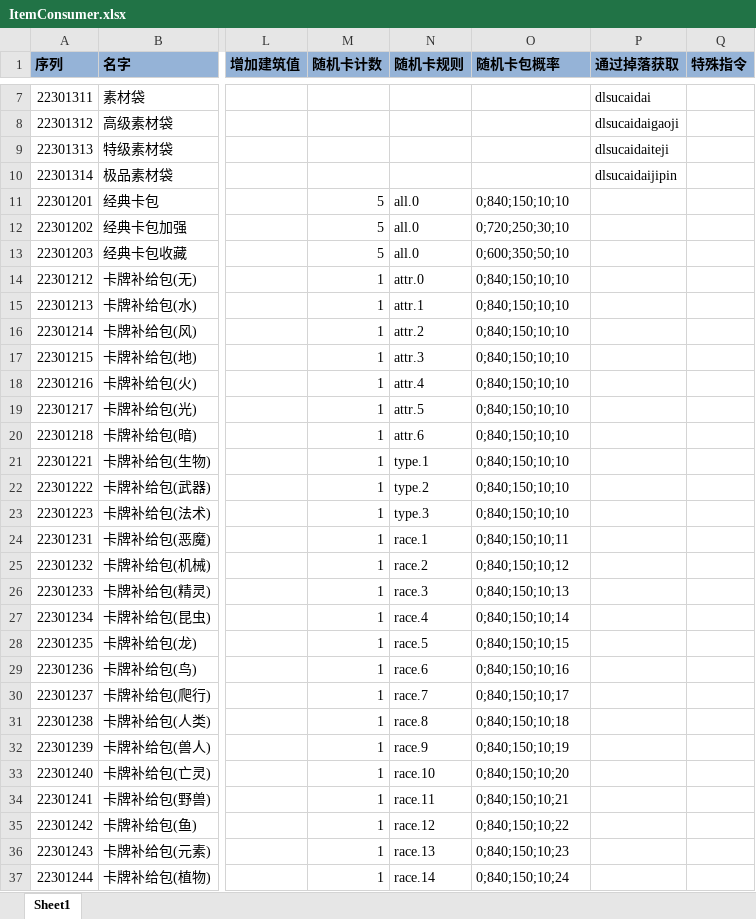
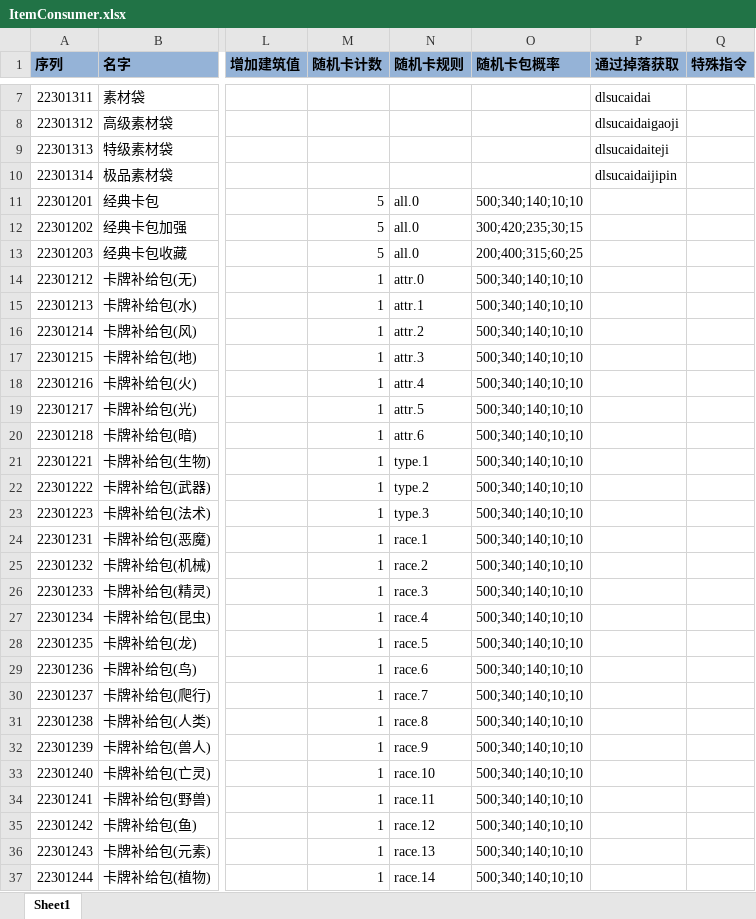
Before and after one commit to realeternia/TOMClassic, an Excel workbook: ConfigData/Xlsx/ItemConsumer.xlsx, sheet Sheet1, drawn as a sheet; only a part is shown, gaps mark what is left out; values as stored, in another font and other column widths than the file's, no borders; conditional formats and table styles not drawn; the diff covers the shown part only; the diff names each change by its address in the sheet, - before the commit and + after, or states it on an @@ line.

```diff
--- a/ConfigData/Xlsx/ItemConsumer.xlsx (sheet Sheet1)
+++ b/ConfigData/Xlsx/ItemConsumer.xlsx (sheet Sheet1)
-O11 (随机卡包概率): 0;840;150;10;10
+O11 (随机卡包概率): 500;340;140;10;10
-O12 (随机卡包概率): 0;720;250;30;10
+O12 (随机卡包概率): 300;420;235;30;15
-O13 (随机卡包概率): 0;600;350;50;10
+O13 (随机卡包概率): 200;400;315;60;25
-O14:O23 (随机卡包概率): 0;840;150;10;10
+O14:O23 (随机卡包概率): 500;340;140;10;10
-O24 (随机卡包概率): 0;840;150;10;11
+O24 (随机卡包概率): 500;340;140;10;10
-O25 (随机卡包概率): 0;840;150;10;12
+O25 (随机卡包概率): 500;340;140;10;10
-O26 (随机卡包概率): 0;840;150;10;13
+O26 (随机卡包概率): 500;340;140;10;10
-O27 (随机卡包概率): 0;840;150;10;14
+O27 (随机卡包概率): 500;340;140;10;10
-O28 (随机卡包概率): 0;840;150;10;15
+O28 (随机卡包概率): 500;340;140;10;10
-O29 (随机卡包概率): 0;840;150;10;16
+O29 (随机卡包概率): 500;340;140;10;10
-O30 (随机卡包概率): 0;840;150;10;17
+O30 (随机卡包概率): 500;340;140;10;10
-O31 (随机卡包概率): 0;840;150;10;18
+O31 (随机卡包概率): 500;340;140;10;10
-O32 (随机卡包概率): 0;840;150;10;19
+O32 (随机卡包概率): 500;340;140;10;10
-O33 (随机卡包概率): 0;840;150;10;20
+O33 (随机卡包概率): 500;340;140;10;10
-O34 (随机卡包概率): 0;840;150;10;21
+O34 (随机卡包概率): 500;340;140;10;10
-O35 (随机卡包概率): 0;840;150;10;22
+O35 (随机卡包概率): 500;340;140;10;10
-O36 (随机卡包概率): 0;840;150;10;23
+O36 (随机卡包概率): 500;340;140;10;10
-O37 (随机卡包概率): 0;840;150;10;24
+O37 (随机卡包概率): 500;340;140;10;10
```
Also changed, not shown: 2 edited cells elsewhere in this sheet, 2 other files.
